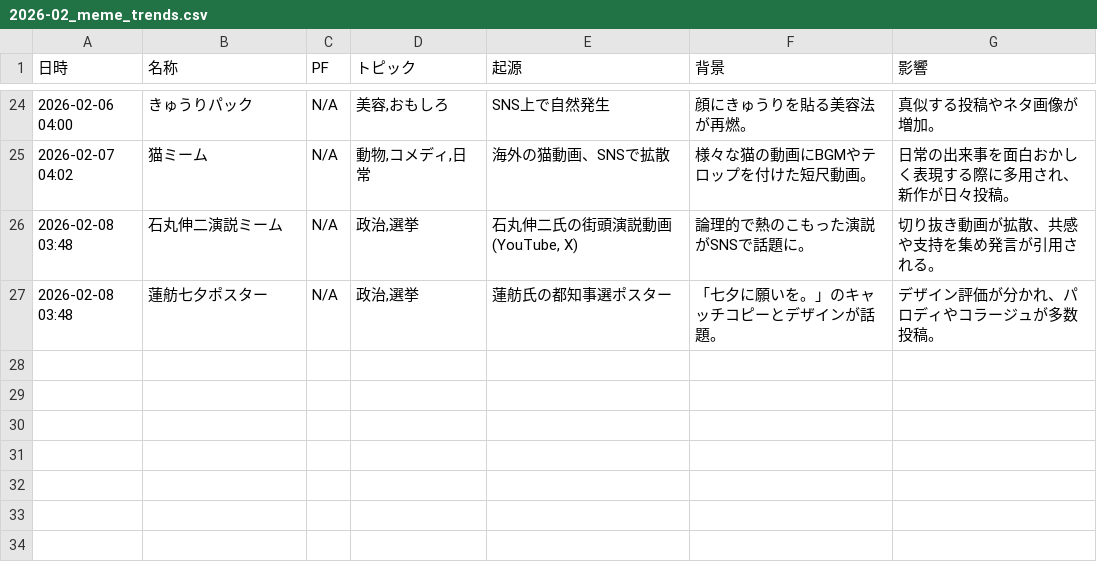
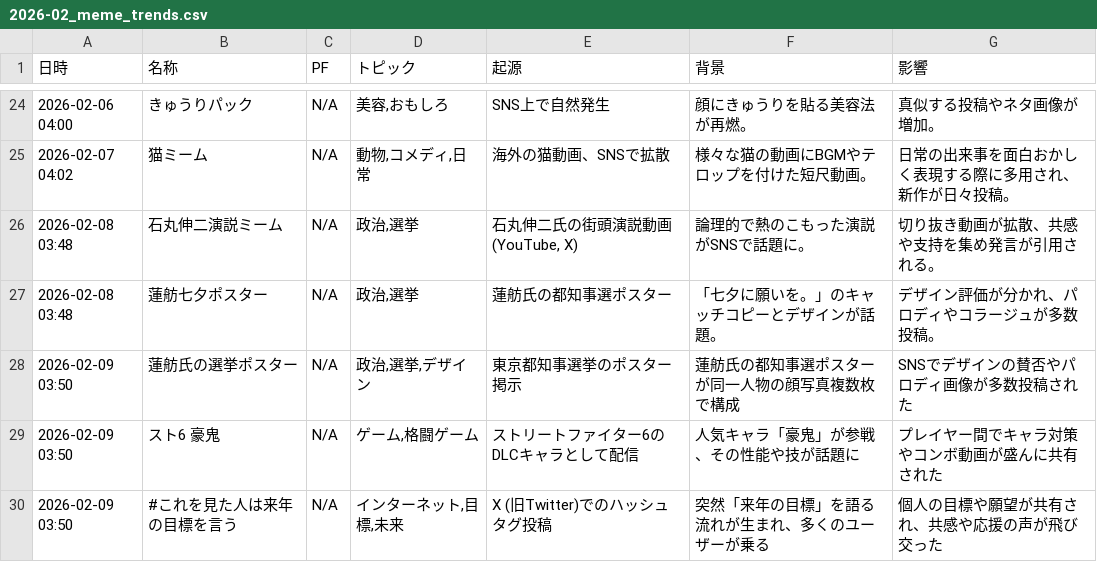
Before and after one commit to Hamaaan/sns-meme-reporting-jp, a CSV file: data/2026/2026-02_meme_trends.csv, drawn as a sheet; only a part is shown, gaps mark what is left out.

```diff
--- a/data/2026/2026-02_meme_trends.csv
+++ b/data/2026/2026-02_meme_trends.csv
@@ -27 +27,4 @@
 2026-02-08 03:48,蓮舫七夕ポスター,N/A,"政治,選挙",蓮舫氏の都知事選ポスター,「七夕に願いを。」のキャッチコピーとデザインが話題。,デザイン評価が分かれ、パロディやコラージュが多数投稿。
+2026-02-09 03:50,蓮舫氏の選挙ポスター,N/A,"政治,選挙,デザイン",東京都知事選挙のポスター掲示,蓮舫氏の都知事選ポスターが同一人物の顔写真複数枚で構成,SNSでデザインの賛否やパロディ画像が多数投稿された
+2026-02-09 03:50,スト6 豪鬼,N/A,"ゲーム,格闘ゲーム",ストリートファイター6のDLCキャラとして配信,人気キャラ「豪鬼」が参戦、その性能や技が話題に,プレイヤー間でキャラ対策やコンボ動画が盛んに共有された
+2026-02-09 03:50,#これを見た人は来年の目標を言う,N/A,"インターネット,目標,未来",X (旧Twitter)でのハッシュタグ投稿,突然「来年の目標」を語る流れが生まれ、多くのユーザーが乗る,個人の目標や願望が共有され、共感や応援の声が飛び交った
```
Also changed, not shown: 1 other file.
